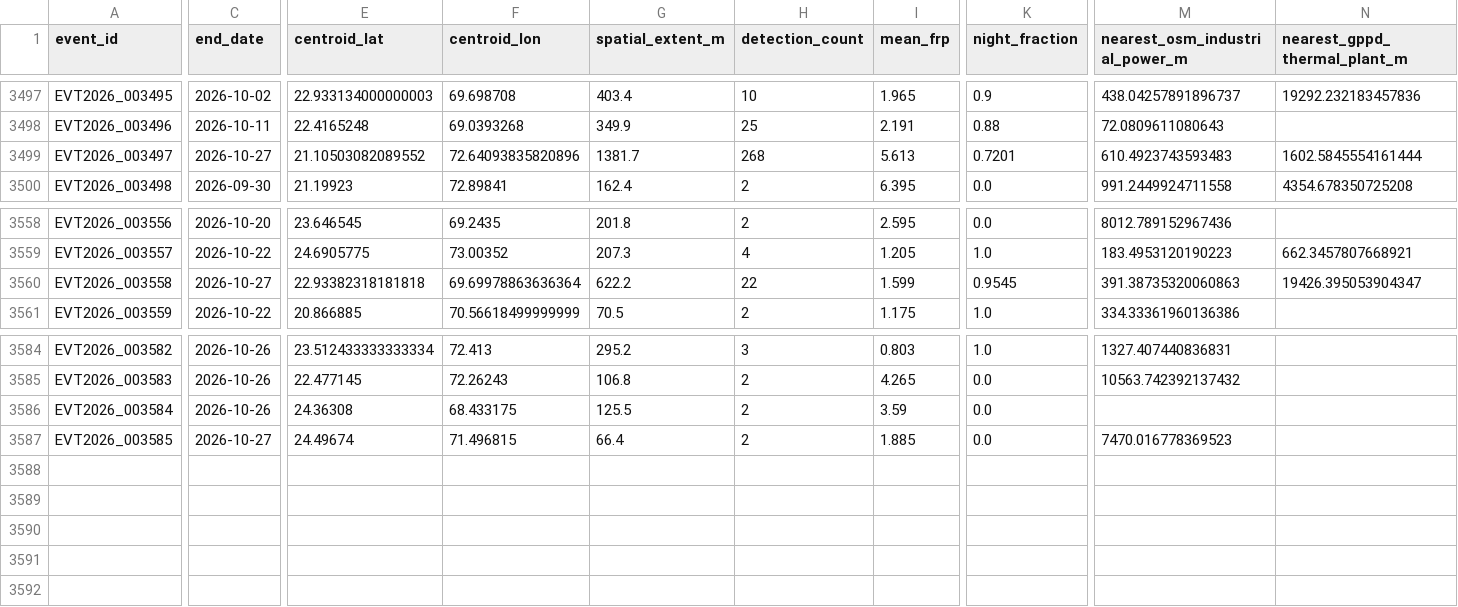
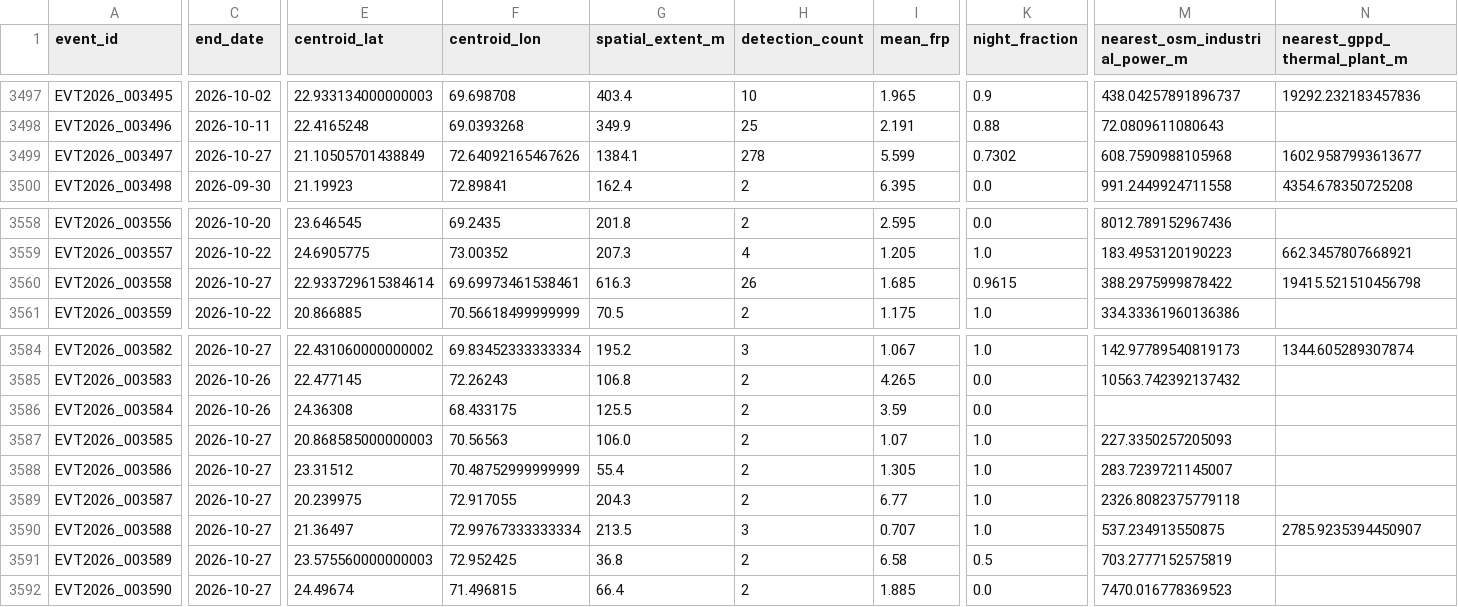
Before and after one commit to suvarchaw/Thermoscope, a CSV file: data/processed/gujarat_event_evidence_2026.csv, drawn as a sheet; only a part is shown, gaps mark what is left out; addresses are those after the commit; rows hold the shown columns only; the diff covers the shown part only; the diff names each change by its address in the sheet, - before the commit and + after, or states it on an @@ line.

```diff
--- a/data/processed/gujarat_event_evidence_2026.csv
+++ b/data/processed/gujarat_event_evidence_2026.csv
-E3499 (centroid_lat): 21.10503082089552
+E3499 (centroid_lat): 21.10505701438849
-F3499 (centroid_lon): 72.64093835820896
+F3499 (centroid_lon): 72.64092165467626
-G3499 (spatial_extent_m): 1381.7
+G3499 (spatial_extent_m): 1384.1
-H3499 (detection_count): 268
+H3499 (detection_count): 278
-I3499 (mean_frp): 5.613
+I3499 (mean_frp): 5.599
-K3499 (night_fraction): 0.7201
+K3499 (night_fraction): 0.7302
-M3499 (nearest_osm_industrial_power_m): 610.4923743593483
+M3499 (nearest_osm_industrial_power_m): 608.7590988105968
-N3499 (nearest_gppd_thermal_plant_m): 1602.5845554161444
+N3499 (nearest_gppd_thermal_plant_m): 1602.9587993613677
-E3560 (centroid_lat): 22.93382318181818
+E3560 (centroid_lat): 22.933729615384614
-F3560 (centroid_lon): 69.69978863636364
+F3560 (centroid_lon): 69.69973461538461
-G3560 (spatial_extent_m): 622.2
+G3560 (spatial_extent_m): 616.3
-H3560 (detection_count): 22
+H3560 (detection_count): 26
-I3560 (mean_frp): 1.599
+I3560 (mean_frp): 1.685
-K3560 (night_fraction): 0.9545
+K3560 (night_fraction): 0.9615
-M3560 (nearest_osm_industrial_power_m): 391.38735320060863
+M3560 (nearest_osm_industrial_power_m): 388.2975999878422
-N3560 (nearest_gppd_thermal_plant_m): 19426.395053904347
+N3560 (nearest_gppd_thermal_plant_m): 19415.521510456798
-C3584 (end_date): 2026-10-26
+C3584 (end_date): 2026-10-27
-E3584 (centroid_lat): 23.512433333333334
+E3584 (centroid_lat): 22.431060000000002
-F3584 (centroid_lon): 72.413
+F3584 (centroid_lon): 69.83452333333334
-G3584 (spatial_extent_m): 295.2
+G3584 (spatial_extent_m): 195.2
-I3584 (mean_frp): 0.803
+I3584 (mean_frp): 1.067
-M3584 (nearest_osm_industrial_power_m): 1327.407440836831
+M3584 (nearest_osm_industrial_power_m): 142.97789540819173
-N3584 (nearest_gppd_thermal_plant_m): (empty)
+N3584 (nearest_gppd_thermal_plant_m): 1344.605289307874
+row 3587: EVT2026_003585 | 2026-10-27 | 20.868585000000003 | 70.56563 | 106.0 | 2 | 1.07 | 1.0 | 227.3350257205093
+row 3588: EVT2026_003586 | 2026-10-27 | 23.31512 | 70.48752999999999 | 55.4 | 2 | 1.305 | 1.0 | 283.7239721145007
+row 3589: EVT2026_003587 | 2026-10-27 | 20.239975 | 72.917055 | 204.3 | 2 | 6.77 | 1.0 | 2326.8082375779118
+row 3590: EVT2026_003588 | 2026-10-27 | 21.36497 | 72.99767333333334 | 213.5 | 3 | 0.707 | 1.0 | 537.234913550875 | 2785.9235394450907
+row 3591: EVT2026_003589 | 2026-10-27 | 23.575560000000003 | 72.952425 | 36.8 | 2 | 6.58 | 0.5 | 703.2777152575819
-A3592 (event_id): EVT2026_003585
+A3592 (event_id): EVT2026_003590
```
Also changed, not shown: 39 edited cells elsewhere in this file, data/processed/gujarat_thermal_events_2026.csv, 3 other files.
